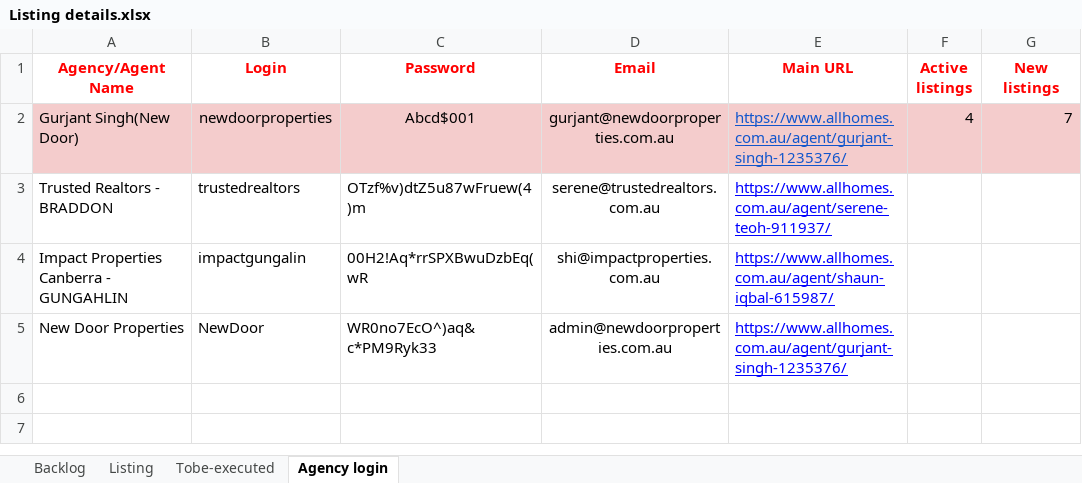
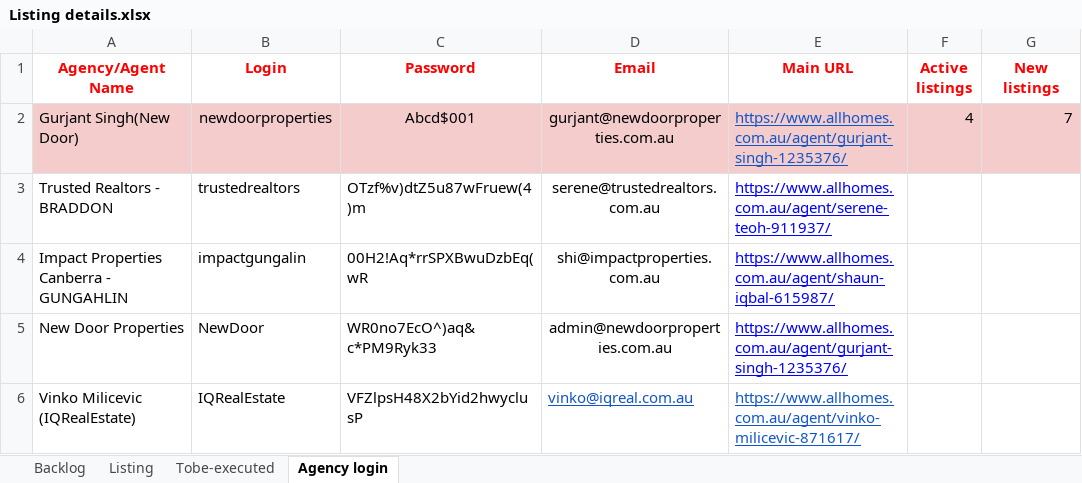
Before and after one commit to ynotcanberra/777Homes-business, an Excel workbook: target/classes/InputTestdata/Listing details.xlsx, sheet Agency login, drawn as a sheet; values as stored, in another font and other column widths than the file's, no borders; the diff names each change by its address in the sheet, - before the commit and + after, or states it on an @@ line.

```diff
--- a/target/classes/InputTestdata/Listing details.xlsx (sheet Agency login)
+++ b/target/classes/InputTestdata/Listing details.xlsx (sheet Agency login)
+row 6: Vinko Milicevic (IQRealEstate) | IQRealEstate | VFZlpsH48X2bYid2hwyclusP | vinko@iqreal.com.au | https://www.allhomes.com.au/agent/vinko-milicevic-871617/
```
Also changed, not shown: sheet Listing, sheet Backlog, 2 other files.
